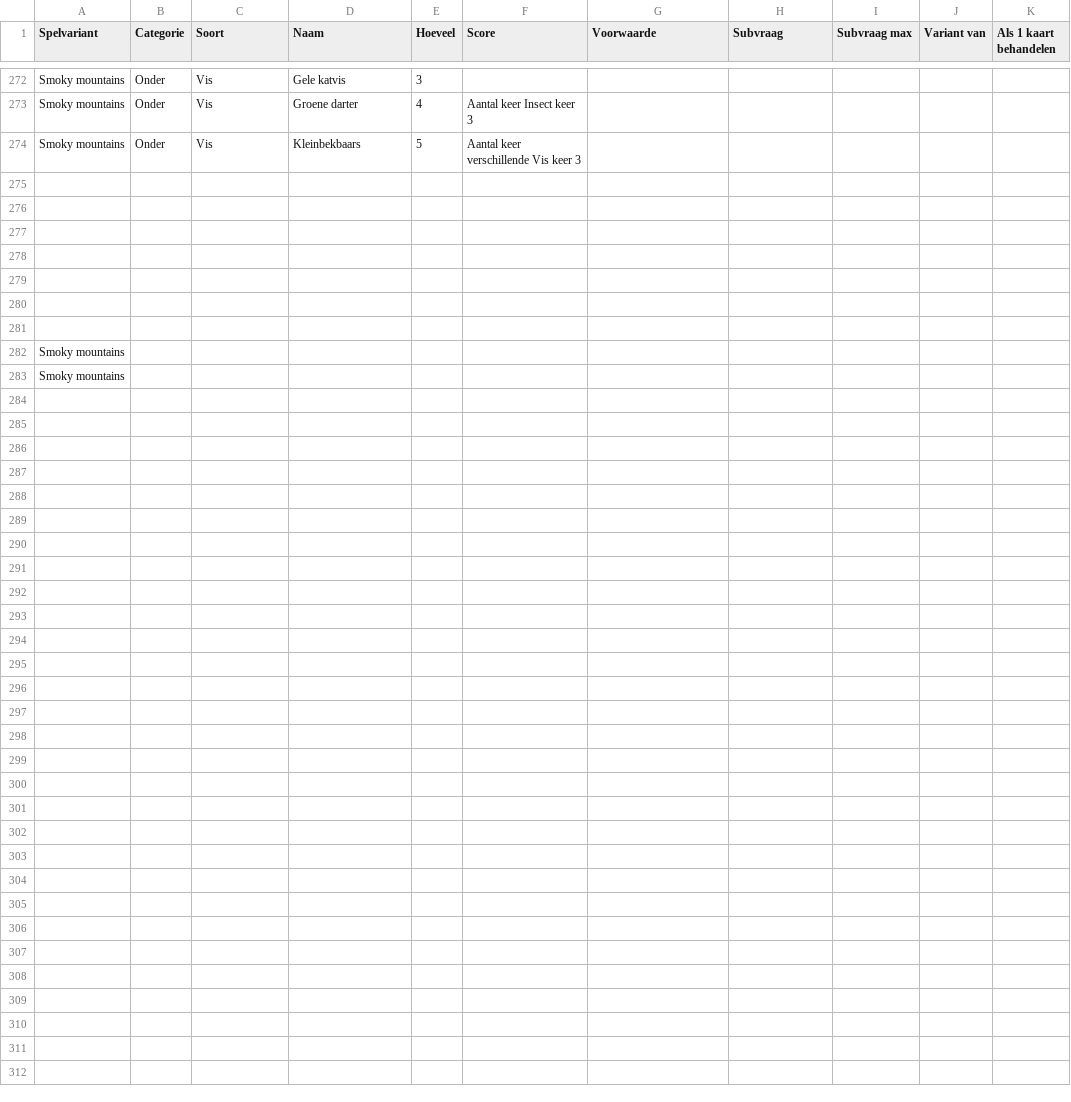
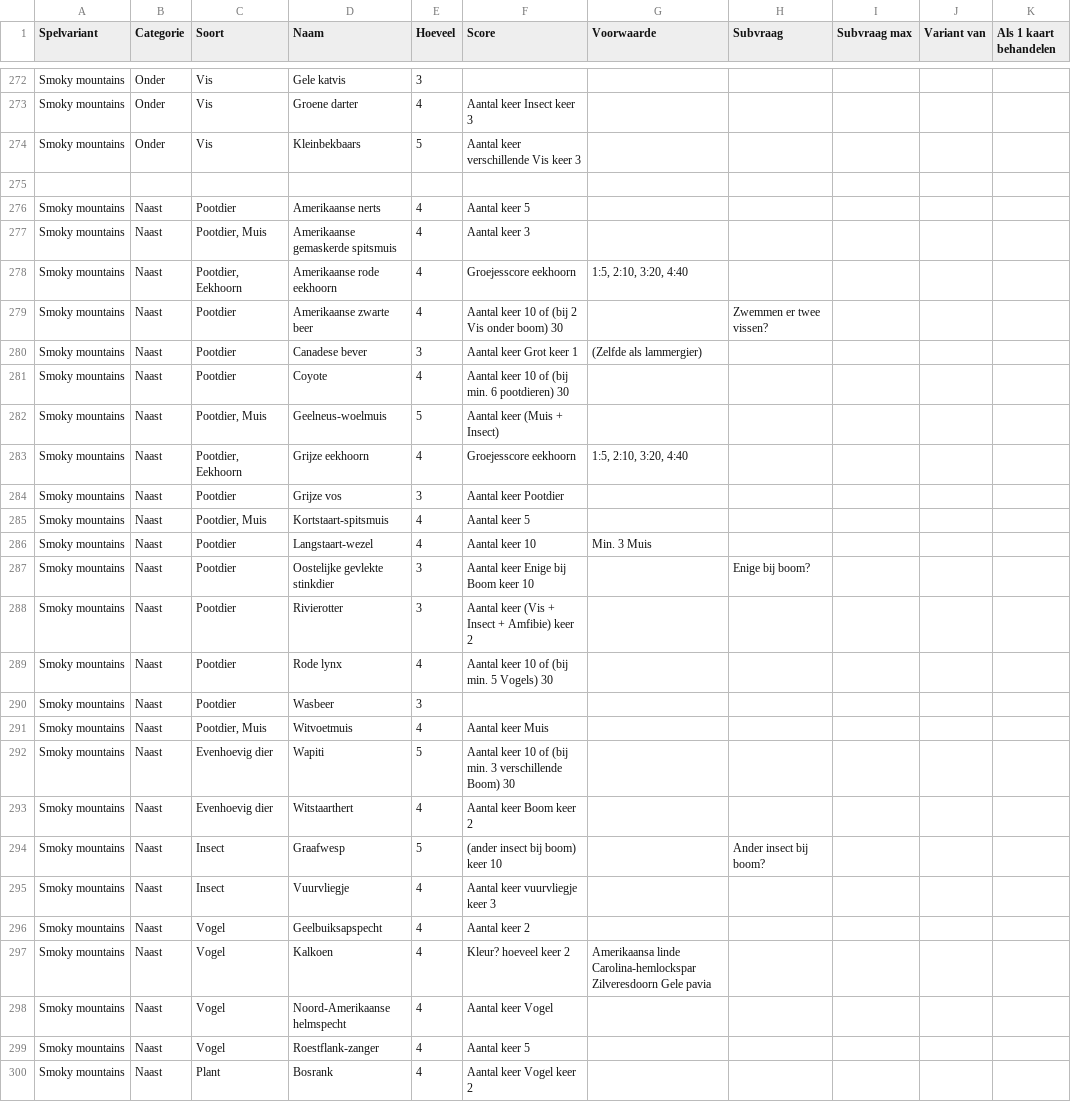
Before and after one commit to garfix/forest-shuffle-score, a CSV file: src/assets/Forest shuffle features - Sheet1.csv, drawn as a sheet; only a part is shown, gaps mark what is left out; the diff covers the shown part only.

Commit message:
Smoky onder

```diff
--- a/src/assets/Forest shuffle features - Sheet1.csv
+++ b/src/assets/Forest shuffle features - Sheet1.csv
@@ -275,9 +275,26 @@ Smoky mountains,Onder,Vis,Kleinbekbaars,5,Aantal keer verschillende Vis keer 3,,
 ,,,,,,,,,,
-,,,,,,,,,,
-,,,,,,,,,,
-,,,,,,,,,,
-,,,,,,,,,,
-,,,,,,,,,,
-,,,,,,,,,,
-Smoky mountains,,,,,,,,,,
-Smoky mountains,,,,,,,,,,
+Smoky mountains,Naast,Pootdier,Amerikaanse nerts,4,Aantal keer 5,,,,,
+Smoky mountains,Naast,"Pootdier, Muis",Amerikaanse gemaskerde spitsmuis,4,Aantal keer 3,,,,,
+Smoky mountains,Naast,"Pootdier, Eekhoorn",Amerikaanse rode eekhoorn,4,Groejesscore eekhoorn,"1:5, 2:10, 3:20, 4:40",,,,
+Smoky mountains,Naast,Pootdier,Amerikaanse zwarte beer,4,Aantal keer 10 of (bij 2 Vis onder boom) 30,,Zwemmen er twee vissen?,,,
+Smoky mountains,Naast,Pootdier,Canadese bever,3,Aantal keer Grot keer 1,(Zelfde als lammergier),,,,
+Smoky mountains,Naast,Pootdier,Coyote,4,Aantal keer 10 of (bij min. 6 pootdieren) 30,,,,,
+Smoky mountains,Naast,"Pootdier, Muis",Geelneus-woelmuis,5,Aantal keer (Muis + Insect),,,,,
+Smoky mountains,Naast,"Pootdier, Eekhoorn",Grijze eekhoorn,4,Groejesscore eekhoorn,"1:5, 2:10, 3:20, 4:40",,,,
+Smoky mountains,Naast,Pootdier,Grijze vos,3,Aantal keer Pootdier,,,,,
+Smoky mountains,Naast,"Pootdier, Muis",Kortstaart-spitsmuis,4,Aantal keer 5,,,,,
+Smoky mountains,Naast,Pootdier,Langstaart-wezel,4,Aantal keer 10,Min. 3 Muis,,,,
+Smoky mountains,Naast,Pootdier,Oostelijke gevlekte stinkdier,3,Aantal keer Enige bij Boom keer 10,,Enige bij boom?,,,
+Smoky mountains,Naast,Pootdier,Rivierotter,3,Aantal keer (Vis + Insect + Amfibie) keer 2,,,,,
+Smoky mountains,Naast,Pootdier,Rode lynx,4,Aantal keer 10 of (bij min. 5 Vogels) 30,,,,,
+Smoky mountains,Naast,Pootdier,Wasbeer,3,,,,,,
+Smoky mountains,Naast,"Pootdier, Muis",Witvoetmuis,4,Aantal keer Muis,,,,,
+Smoky mountains,Naast,Evenhoevig dier,Wapiti,5,Aantal keer 10 of (bij min. 3 verschillende Boom) 30,,,,,
+Smoky mountains,Naast,Evenhoevig dier,Witstaarthert,4,Aantal keer Boom keer 2,,,,,
+Smoky mountains,Naast,Insect,Graafwesp,5,(ander insect bij boom) keer 10,,Ander insect bij boom?,,,
+Smoky mountains,Naast,Insect,Vuurvliegje,4,Aantal keer vuurvliegje keer 3,,,,,
+Smoky mountains,Naast,Vogel,Geelbuiksapspecht,4,Aantal keer 2,,,,,
+Smoky mountains,Naast,Vogel,Kalkoen,4,Kleur? hoeveel keer 2,Amerikaansa linde Carolina-hemlockspar Zilveresdoorn Gele pavia,,,,
+Smoky mountains,Naast,Vogel,Noord-Amerikaanse helmspecht,4,Aantal keer Vogel,,,,,
+Smoky mountains,Naast,Vogel,Roestflank-zanger,4,Aantal keer 5,,,,,
+Smoky mountains,Naast,Plant,Bosrank,4,Aantal keer Vogel keer 2,,,,,
```
Also changed, not shown: 1 edited cell elsewhere in this file, 1 other file.
